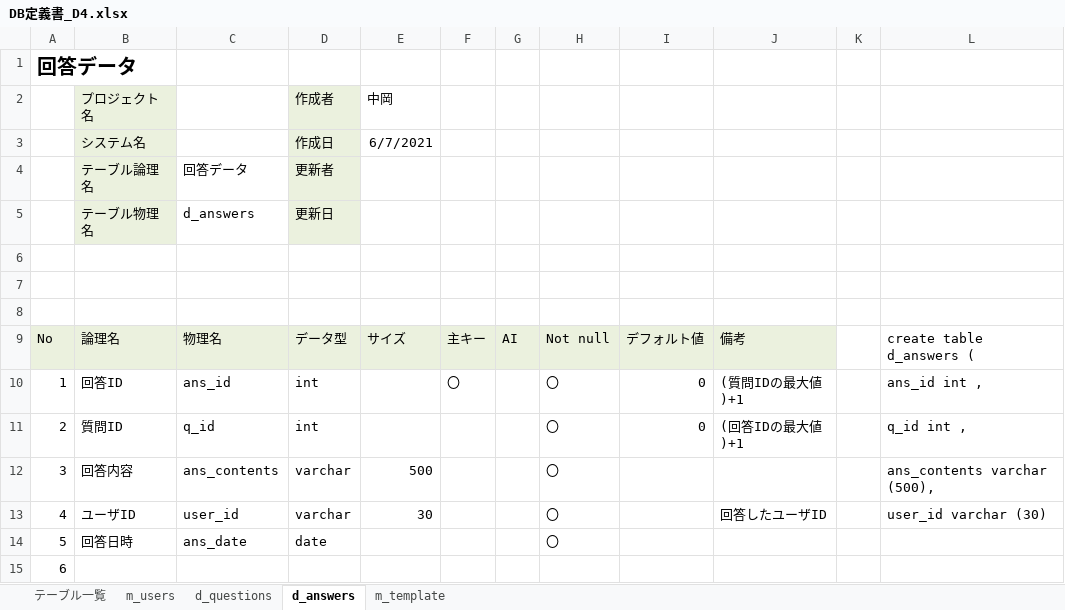
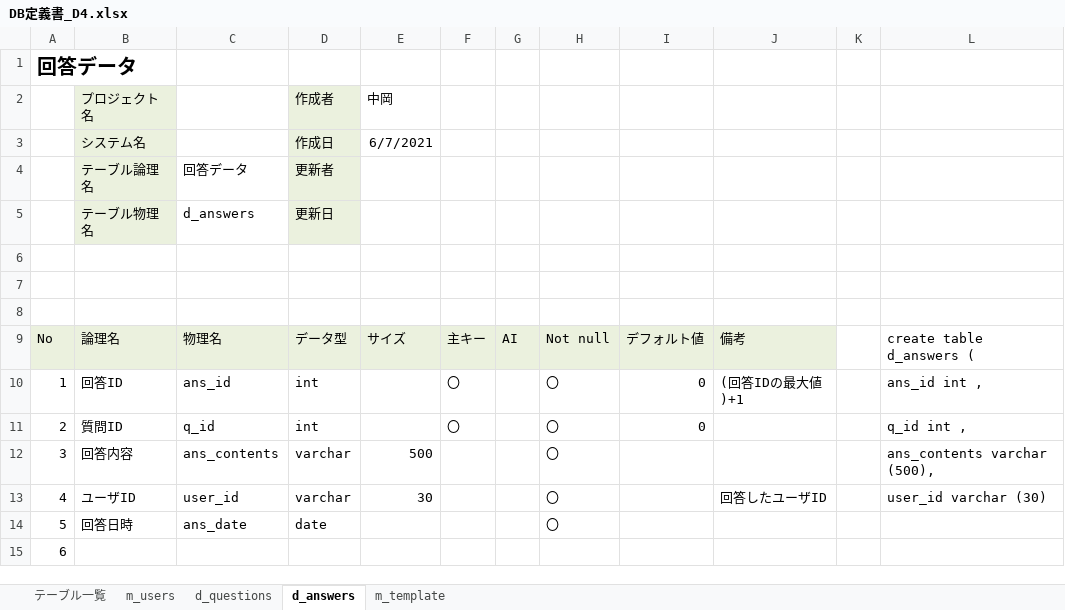
Before and after one commit to DOJO-2021/D-4, an Excel workbook: 外部設計関連/DB定義書_D4.xlsx, sheet d_answers, drawn as a sheet; only a part is shown; values as stored, in another font and other column widths than the file's, no borders; the diff names each change by its address in the sheet, - before the commit and + after, or states it on an @@ line.

```diff
--- a/外部設計関連/DB定義書_D4.xlsx (sheet d_answers)
+++ b/外部設計関連/DB定義書_D4.xlsx (sheet d_answers)
-J10: (質問IDの最大値)+1
+J10: (回答IDの最大値)+1
-F11: (empty)
+F11: 〇
-J11: (回答IDの最大値)+1
+J11: (empty)
```
Also changed, not shown: sheet d_questions, 外部設計関連/02_画面遷移図_D4第一版.xlsx.
